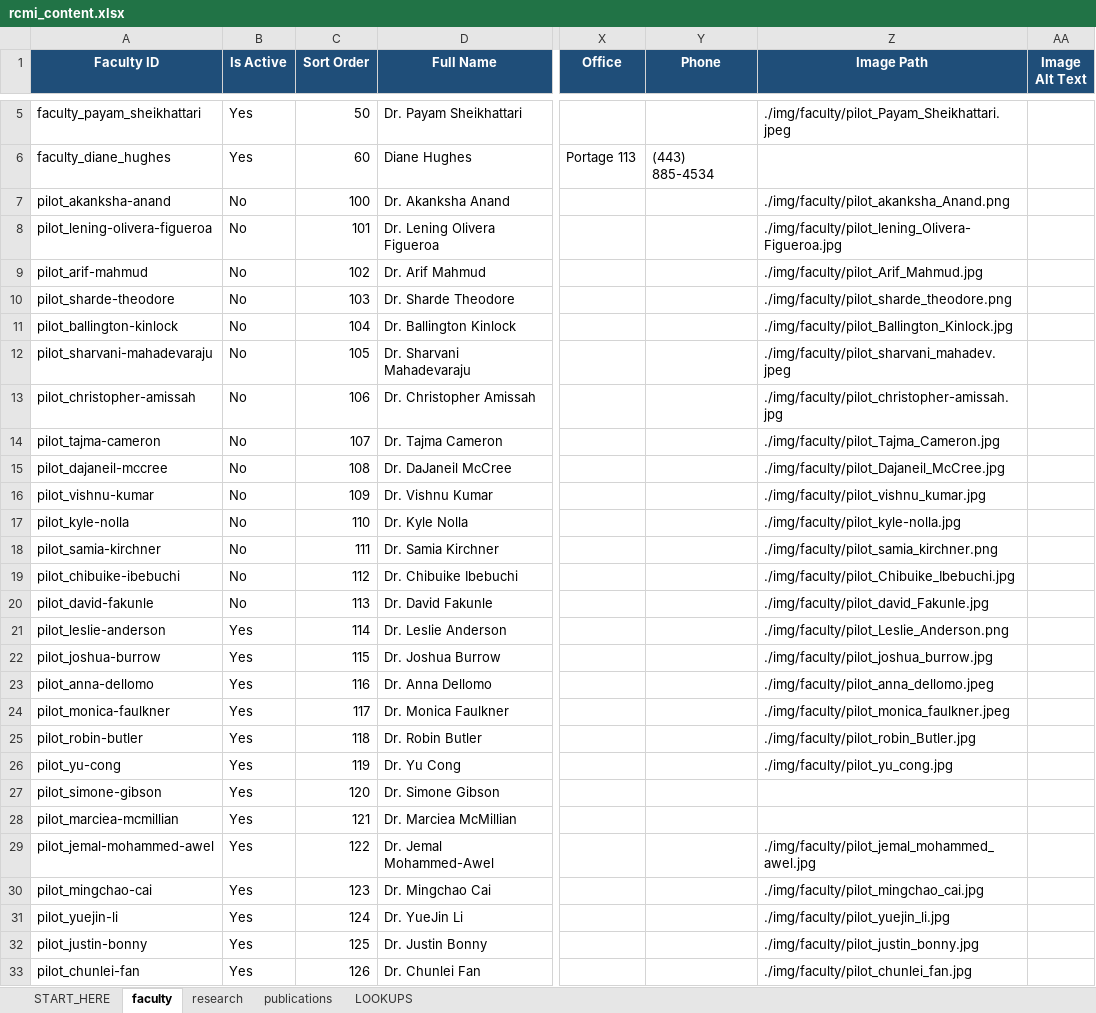
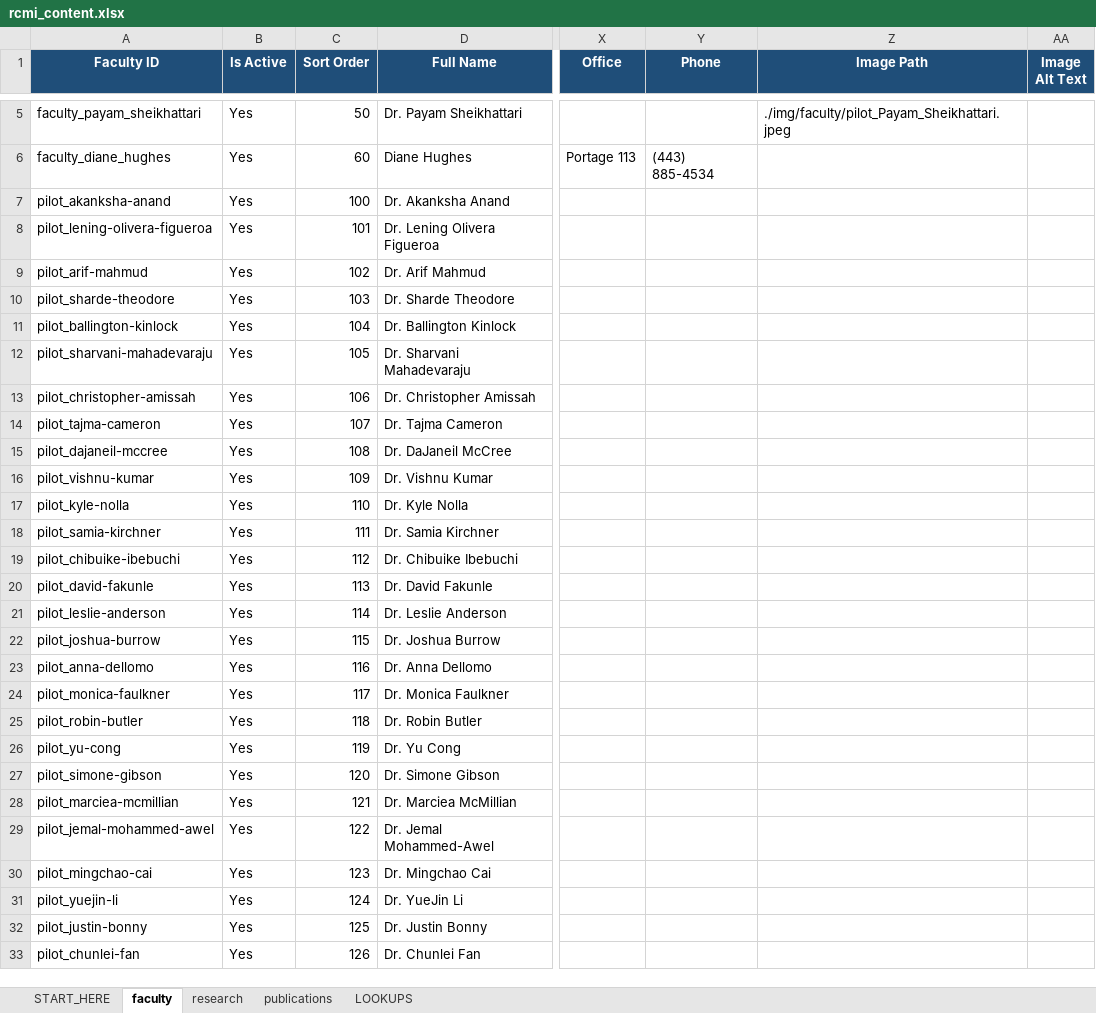
Before and after one commit to MorganRCMI/rcmi-idc-website, an Excel workbook: workbook/rcmi_content.xlsx, sheet faculty, drawn as a sheet; only a part is shown, gaps mark what is left out; values as stored, in another font and other column widths than the file's, no borders; the diff covers the shown part only; the diff names each change by its address in the sheet, - before the commit and + after, or states it on an @@ line.

```diff
--- a/workbook/rcmi_content.xlsx (sheet faculty)
+++ b/workbook/rcmi_content.xlsx (sheet faculty)
-B7:B20 (Is Active): No
+B7:B20 (Is Active): Yes
-Z7 (Image Path): ./img/faculty/pilot_akanksha_Anand.png
+Z7 (Image Path): (empty)
-Z8 (Image Path): ./img/faculty/pilot_lening_Olivera-Figueroa.jpg
+Z8 (Image Path): (empty)
-Z9 (Image Path): ./img/faculty/pilot_Arif_Mahmud.jpg
+Z9 (Image Path): (empty)
-Z10 (Image Path): ./img/faculty/pilot_sharde_theodore.png
+Z10 (Image Path): (empty)
-Z11 (Image Path): ./img/faculty/pilot_Ballington_Kinlock.jpg
+Z11 (Image Path): (empty)
-Z12 (Image Path): ./img/faculty/pilot_sharvani_mahadev.jpeg
+Z12 (Image Path): (empty)
-Z13 (Image Path): ./img/faculty/pilot_christopher-amissah.jpg
+Z13 (Image Path): (empty)
-Z14 (Image Path): ./img/faculty/pilot_Tajma_Cameron.jpg
+Z14 (Image Path): (empty)
-Z15 (Image Path): ./img/faculty/pilot_Dajaneil_McCree.jpg
+Z15 (Image Path): (empty)
-Z16 (Image Path): ./img/faculty/pilot_vishnu_kumar.jpg
+Z16 (Image Path): (empty)
-Z17 (Image Path): ./img/faculty/pilot_kyle-nolla.jpg
+Z17 (Image Path): (empty)
-Z18 (Image Path): ./img/faculty/pilot_samia_kirchner.png
+Z18 (Image Path): (empty)
-Z19 (Image Path): ./img/faculty/pilot_Chibuike_Ibebuchi.jpg
+Z19 (Image Path): (empty)
-Z20 (Image Path): ./img/faculty/pilot_david_Fakunle.jpg
+Z20 (Image Path): (empty)
-Z21 (Image Path): ./img/faculty/pilot_Leslie_Anderson.png
+Z21 (Image Path): (empty)
-Z22 (Image Path): ./img/faculty/pilot_joshua_burrow.jpg
+Z22 (Image Path): (empty)
-Z23 (Image Path): ./img/faculty/pilot_anna_dellomo.jpeg
+Z23 (Image Path): (empty)
-Z24 (Image Path): ./img/faculty/pilot_monica_faulkner.jpeg
+Z24 (Image Path): (empty)
-Z25 (Image Path): ./img/faculty/pilot_robin_Butler.jpg
+Z25 (Image Path): (empty)
-Z26 (Image Path): ./img/faculty/pilot_yu_cong.jpg
+Z26 (Image Path): (empty)
-Z29 (Image Path): ./img/faculty/pilot_jemal_mohammed_awel.jpg
+Z29 (Image Path): (empty)
-Z30 (Image Path): ./img/faculty/pilot_mingchao_cai.jpg
+Z30 (Image Path): (empty)
-Z31 (Image Path): ./img/faculty/pilot_yuejin_li.jpg
+Z31 (Image Path): (empty)
-Z32 (Image Path): ./img/faculty/pilot_justin_bonny.jpg
+Z32 (Image Path): (empty)
-Z33 (Image Path): ./img/faculty/pilot_chunlei_fan.jpg
+Z33 (Image Path): (empty)
```
Also changed, not shown: 4 edited cells elsewhere in this sheet, sheet publications, sheet research, workbook/rcmi_content_backup_before_ppp_sync.xlsx, 11 other files.
